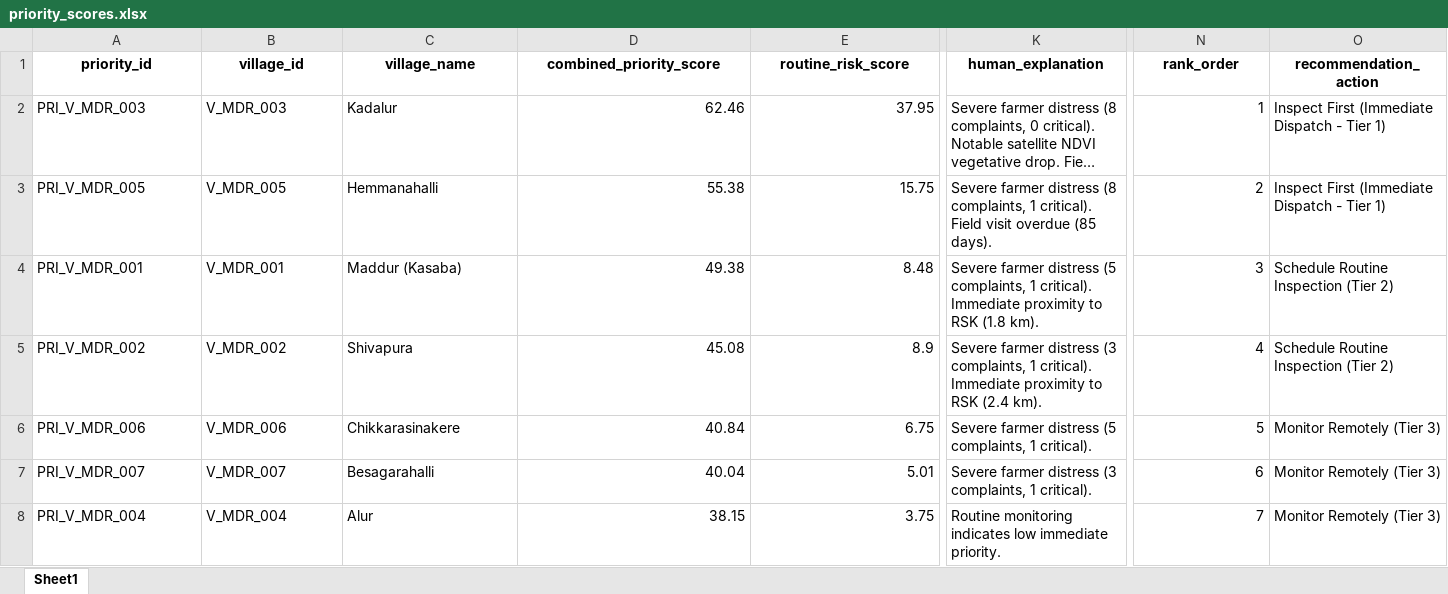
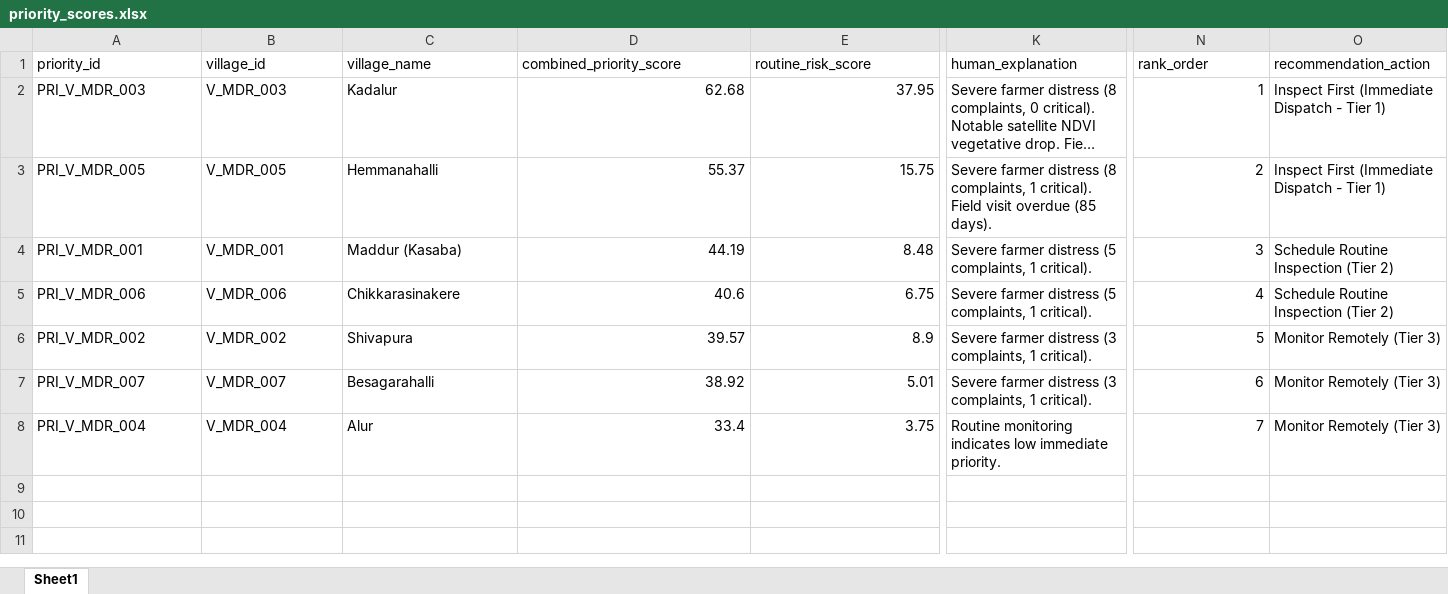
Before and after one commit to Hari160606/Mini-Project-AgriResolve-AI-, an Excel workbook: data/derived/priority_scores.xlsx, sheet Sheet1, drawn as a sheet; only a part is shown, gaps mark what is left out; long unchanged cells end in …; values as stored, in another font and other column widths than the file's, no borders; removed rows and columns are numbered as before the commit, all else as after; rows hold the shown columns only; the diff covers the shown part only; the diff names each change by its address in the sheet, - before the commit and + after, or states it on an @@ line.

```diff
--- a/data/derived/priority_scores.xlsx (sheet Sheet1)
+++ b/data/derived/priority_scores.xlsx (sheet Sheet1)
@@ A1:O1 bold: on → off, alignment: center → left @@
-D2 (combined_priority_score): 62.46
+D2 (combined_priority_score): 62.68
-D3 (combined_priority_score): 55.38
+D3 (combined_priority_score): 55.37
-D4 (combined_priority_score): 49.38
+D4 (combined_priority_score): 44.19
-K4 (human_explanation): …1 critical). Immediate proximity to RSK (1.8 km).
+K4 (human_explanation): …1 critical).
-row 5: PRI_V_MDR_002 | V_MDR_002 | Shivapura | 45.08 | 8.9 | Severe farmer distress (3 complaints, 1 critical). Immediate proximity to RSK (2.4 km). | 4 | Schedule Routine Inspection (Tier 2)
-D5 (combined_priority_score): 40.84
+D5 (combined_priority_score): 40.6
-N5 (rank_order): 5
+N5 (rank_order): 4
-O5 (recommendation_action): Monitor Remotely (Tier 3)
+O5 (recommendation_action): Schedule Routine Inspection (Tier 2)
+row 6: PRI_V_MDR_002 | V_MDR_002 | Shivapura | 39.57 | 8.9 | Severe farmer distress (3 complaints, 1 critical). | 5 | Monitor Remotely (Tier 3)
-D7 (combined_priority_score): 40.04
+D7 (combined_priority_score): 38.92
-D8 (combined_priority_score): 38.15
+D8 (combined_priority_score): 33.4
```
Also changed, not shown: cell formats elsewhere in this sheet, data/cleaned/complaints_cleaned.xlsx, data/cleaned/rainfall_cleaned.xlsx, 32 other files.
